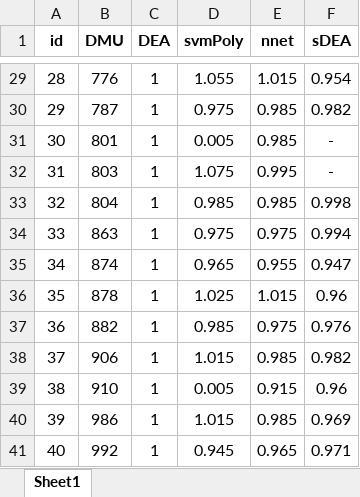
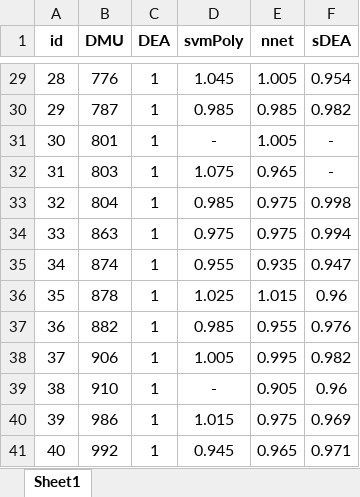
Before and after one commit to rgonzalezmoyano/Cafee, an Excel workbook: articulo 1 XAI/Graficos/scores_efficient.xlsx, sheet Sheet1, drawn as a sheet; only a part is shown, gaps mark what is left out; values as stored, in another font and other column widths than the file's, no borders; the diff covers the shown part only; the diff names each change by its address in the sheet, - before the commit and + after, or states it on an @@ line.

```diff
--- a/articulo 1 XAI/Graficos/scores_efficient.xlsx (sheet Sheet1)
+++ b/articulo 1 XAI/Graficos/scores_efficient.xlsx (sheet Sheet1)
-D29 (svmPoly): 1.055
+D29 (svmPoly): 1.045
-E29 (nnet): 1.015
+E29 (nnet): 1.005
-D30 (svmPoly): 0.975
+D30 (svmPoly): 0.985
-D31 (svmPoly): 0.005
+D31 (svmPoly): -
-E31 (nnet): 0.985
+E31 (nnet): 1.005
-E32 (nnet): 0.995
+E32 (nnet): 0.965
-E33 (nnet): 0.985
+E33 (nnet): 0.975
-D35 (svmPoly): 0.965
+D35 (svmPoly): 0.955
-E35 (nnet): 0.955
+E35 (nnet): 0.935
-E37 (nnet): 0.975
+E37 (nnet): 0.955
-D38 (svmPoly): 1.015
+D38 (svmPoly): 1.005
-E38 (nnet): 0.985
+E38 (nnet): 0.995
-D39 (svmPoly): 0.005
+D39 (svmPoly): -
-E39 (nnet): 0.915
+E39 (nnet): 0.905
-E40 (nnet): 0.985
+E40 (nnet): 0.975
```
Also changed, not shown: 32 edited cells elsewhere in this sheet, 10 other files.
